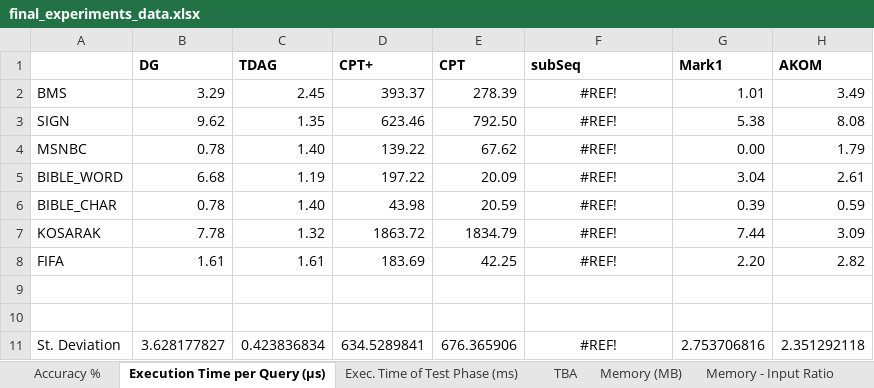
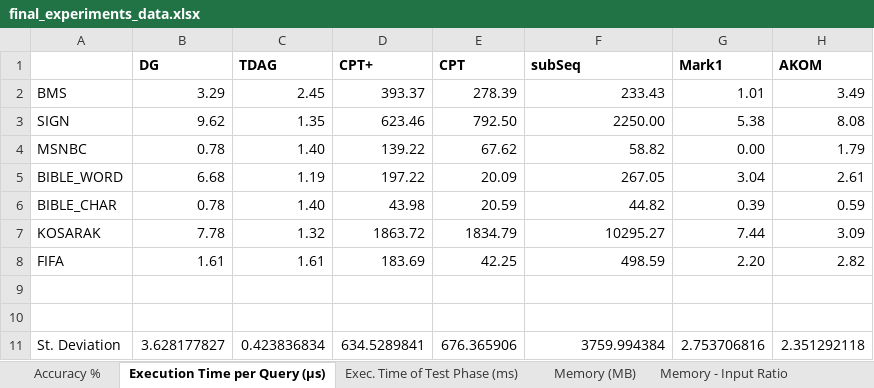
Before and after one commit to rafkt/sBP, an Excel workbook: final_experiments_data.xlsx, sheet Execution Time per Query (μs), drawn as a sheet; only a part is shown; values as stored, in another font and other column widths than the file's, no borders; the diff names each change by its address in the sheet, - before the commit and + after, or states it on an @@ line.

```diff
--- a/final_experiments_data.xlsx (sheet Execution Time per Query (μs))
+++ b/final_experiments_data.xlsx (sheet Execution Time per Query (μs))
-F2 (subSeq): #REF!
+F2 (subSeq): 233.43
-F2:F8 alignment: center
+F2:F8 alignment: right
-F3 (subSeq): #REF!
+F3 (subSeq): 2250.00
-F4 (subSeq): #REF!
+F4 (subSeq): 58.82
-F5 (subSeq): #REF!
+F5 (subSeq): 267.05
-F6 (subSeq): #REF!
+F6 (subSeq): 44.82
-F7 (subSeq): #REF!
+F7 (subSeq): 10295.27
-F8 (subSeq): #REF!
+F8 (subSeq): 498.59
-F11 (subSeq): #REF!
+F11 (subSeq): 3759.994384
-F11 alignment: center
+F11 alignment: right
```
Also changed, not shown: sheet Datasets Attributes, Notes, sheet Scalability CPT+, sheet Memory (MB), sheet Exec. Time of Test Phase (ms), other sheet tabs, charts or pictures.
